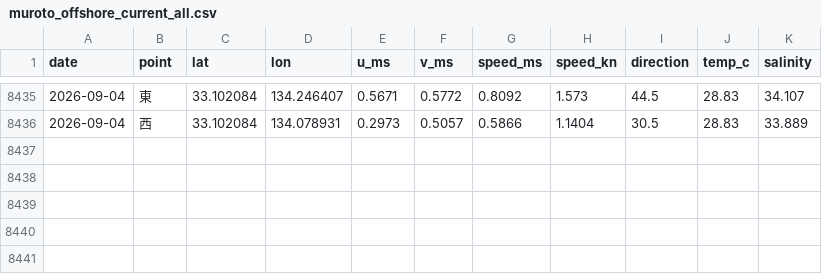
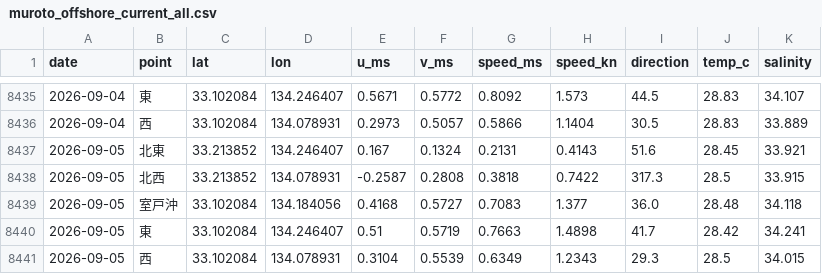
Before and after one commit to supergonti/fishing-system-muroto, a CSV file: shared/current/muroto/muroto_offshore_current_all.csv, drawn as a sheet; only a part is shown, gaps mark what is left out; the diff names each change by its address in the sheet, - before the commit and + after, or states it on an @@ line.

```diff
--- a/shared/current/muroto/muroto_offshore_current_all.csv
+++ b/shared/current/muroto/muroto_offshore_current_all.csv
+row 8437: 2026-09-05 | 北東 | 33.213852 | 134.246407 | 0.167 | 0.1324 | 0.2131 | 0.4143 | 51.6 | 28.45 | 33.921
+row 8438: 2026-09-05 | 北西 | 33.213852 | 134.078931 | -0.2587 | 0.2808 | 0.3818 | 0.7422 | 317.3 | 28.5 | 33.915
+row 8439: 2026-09-05 | 室戸沖 | 33.102084 | 134.184056 | 0.4168 | 0.5727 | 0.7083 | 1.377 | 36.0 | 28.48 | 34.118
+row 8440: 2026-09-05 | 東 | 33.102084 | 134.246407 | 0.51 | 0.5719 | 0.7663 | 1.4898 | 41.7 | 28.42 | 34.241
+row 8441: 2026-09-05 | 西 | 33.102084 | 134.078931 | 0.3104 | 0.5539 | 0.6349 | 1.2343 | 29.3 | 28.5 | 34.015
```
Also changed, not shown: 1 other file.
